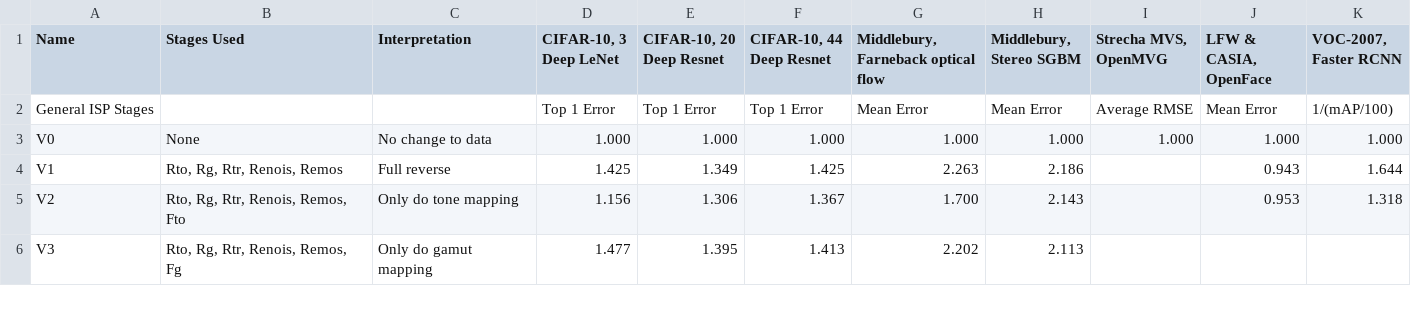
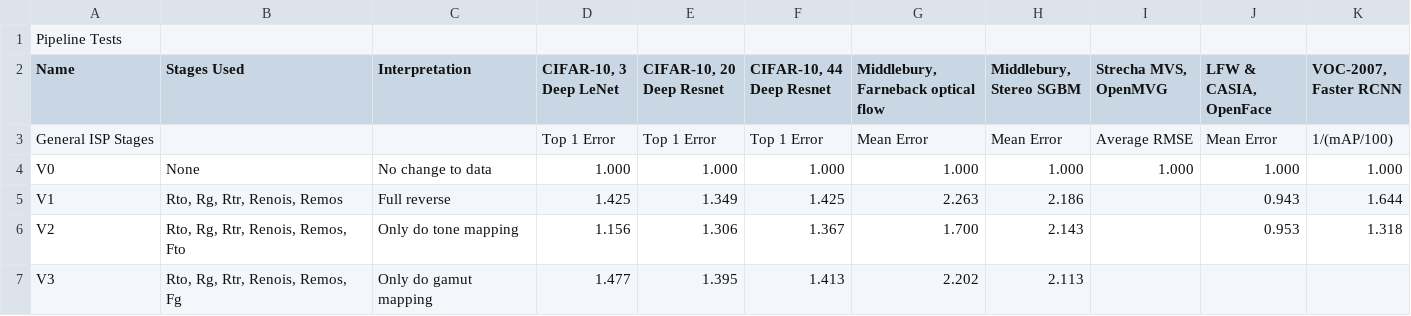
Before and after one commit to cucapra/vision-plots, a CSV file: data/Normalized.csv, drawn as a sheet; only a part is shown.

Commit message:
Tolerate a single pre-header row
This lets us use the CSV dumps from Mark's Excel spreadsheets 100% unmodified.

```diff
--- a/data/Normalized.csv
+++ b/data/Normalized.csv
@@ -1 +1,2 @@
+Pipeline Tests,,,,,,,,,,,,,,,,,,,,,,,,,,,,,,,,,,,,
 Name,Stages Used,Interpretation,"CIFAR-10, 3 Deep LeNet","CIFAR-10, 20 Deep Resnet","CIFAR-10, 44 Deep Resnet","Middlebury, Farneback optical flow","Middlebury, Stereo SGBM","Strecha MVS, OpenMVG","LFW & CASIA, OpenFace","VOC-2007, Faster RCNN",,,,,,,,,,,,,,,,,,,,,,,,,,
```
Also changed, not shown: data/Final_Results.csv, 1 other file.
